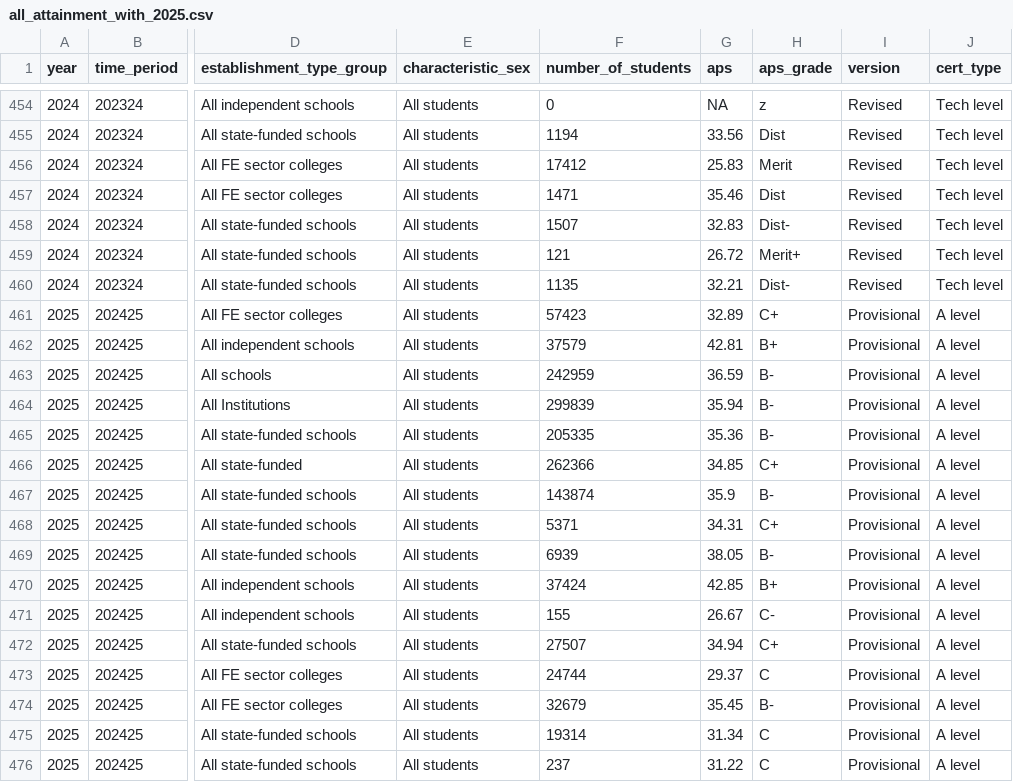
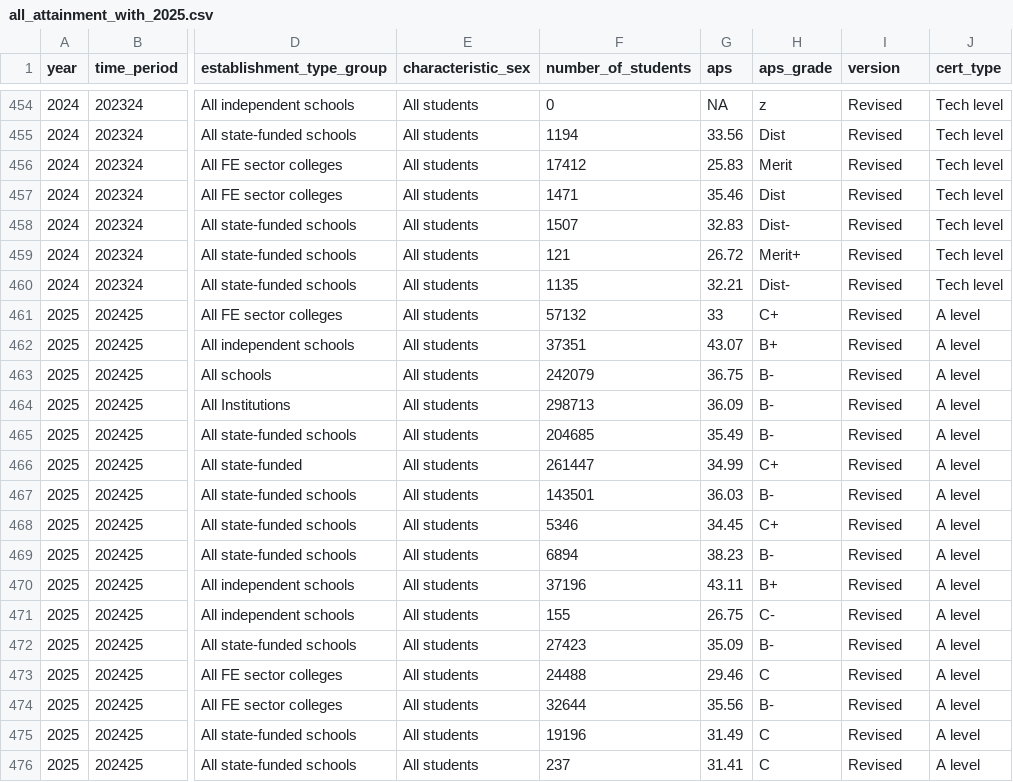
Before and after one commit to dfe-analytical-services/ks5-timeseries-attainment-and-single-year-entries, a CSV file: data/all_attainment_with_2025.csv, drawn as a sheet; only a part is shown, gaps mark what is left out; the diff covers the shown part only; the diff names each change by its address in the sheet, - before the commit and + after, or states it on an @@ line.

```diff
--- a/data/all_attainment_with_2025.csv
+++ b/data/all_attainment_with_2025.csv
-F461 (number_of_students): 57423
+F461 (number_of_students): 57132
-G461 (aps): 32.89
+G461 (aps): 33
-I461:I476 (version): Provisional
+I461:I476 (version): Revised
-F462 (number_of_students): 37579
+F462 (number_of_students): 37351
-G462 (aps): 42.81
+G462 (aps): 43.07
-F463 (number_of_students): 242959
+F463 (number_of_students): 242079
-G463 (aps): 36.59
+G463 (aps): 36.75
-F464 (number_of_students): 299839
+F464 (number_of_students): 298713
-G464 (aps): 35.94
+G464 (aps): 36.09
-F465 (number_of_students): 205335
+F465 (number_of_students): 204685
-G465 (aps): 35.36
+G465 (aps): 35.49
-F466 (number_of_students): 262366
+F466 (number_of_students): 261447
-G466 (aps): 34.85
+G466 (aps): 34.99
-F467 (number_of_students): 143874
+F467 (number_of_students): 143501
-G467 (aps): 35.9
+G467 (aps): 36.03
-F468 (number_of_students): 5371
+F468 (number_of_students): 5346
-G468 (aps): 34.31
+G468 (aps): 34.45
-F469 (number_of_students): 6939
+F469 (number_of_students): 6894
-G469 (aps): 38.05
+G469 (aps): 38.23
-F470 (number_of_students): 37424
+F470 (number_of_students): 37196
-G470 (aps): 42.85
+G470 (aps): 43.11
-G471 (aps): 26.67
+G471 (aps): 26.75
-F472 (number_of_students): 27507
+F472 (number_of_students): 27423
-G472 (aps): 34.94
+G472 (aps): 35.09
-H472 (aps_grade): C+
+H472 (aps_grade): B-
-F473 (number_of_students): 24744
+F473 (number_of_students): 24488
-G473 (aps): 29.37
+G473 (aps): 29.46
-F474 (number_of_students): 32679
+F474 (number_of_students): 32644
-G474 (aps): 35.45
+G474 (aps): 35.56
-F475 (number_of_students): 19314
+F475 (number_of_students): 19196
-G475 (aps): 31.34
+G475 (aps): 31.49
-G476 (aps): 31.22
+G476 (aps): 31.41
```
Also changed, not shown: 88 edited cells elsewhere in this file, data/alevel_attainment_with_2025.csv, data/all_alevel_timeseries_data_1996_to_2025.csv, 10 other files.
